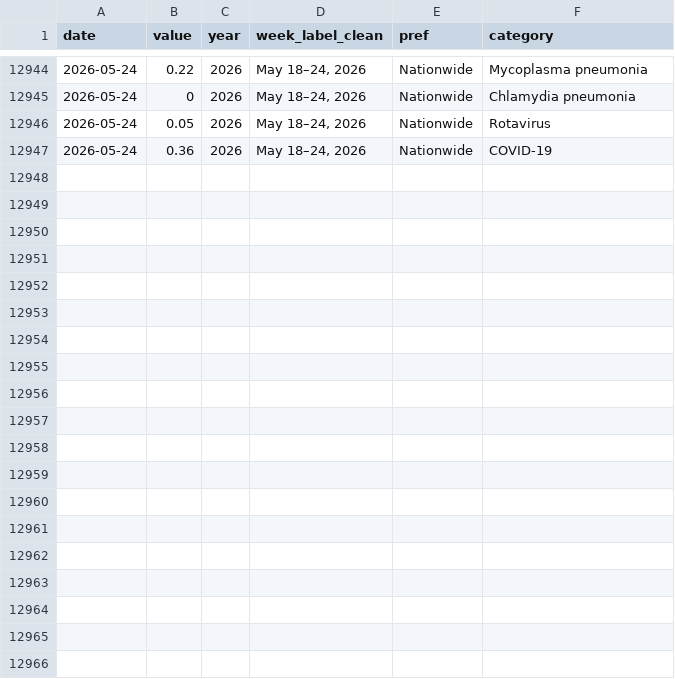
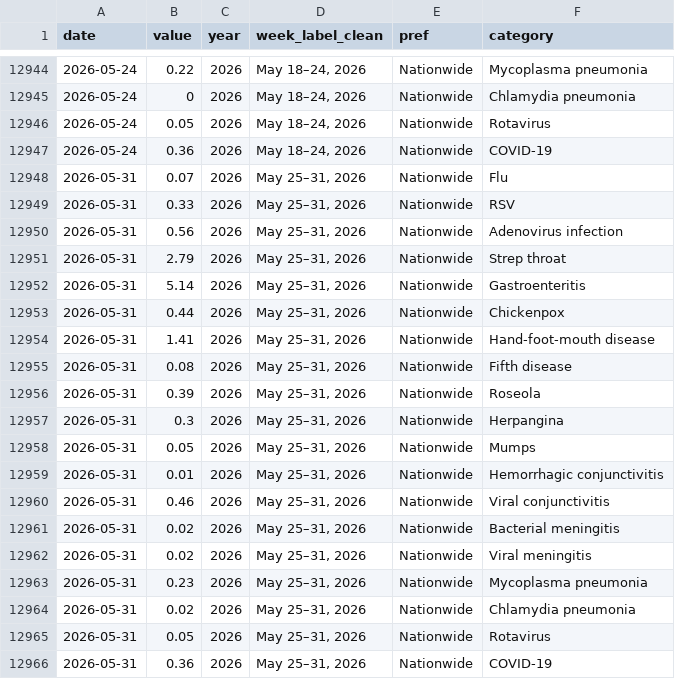
Before and after one commit to ryomakom-en/infectious_diseases_trend, a CSV file: docs/results/data-全国.csv, drawn as a sheet; only a part is shown, gaps mark what is left out; the diff names each change by its address in the sheet, - before the commit and + after, or states it on an @@ line.

```diff
--- a/docs/results/data-全国.csv
+++ b/docs/results/data-全国.csv
+row 12948: 2026-05-31 | 0.07 | 2026 | May 25–31, 2026 | Nationwide | Flu
+row 12949: 2026-05-31 | 0.33 | 2026 | May 25–31, 2026 | Nationwide | RSV
+row 12950: 2026-05-31 | 0.56 | 2026 | May 25–31, 2026 | Nationwide | Adenovirus infection
+row 12951: 2026-05-31 | 2.79 | 2026 | May 25–31, 2026 | Nationwide | Strep throat
+row 12952: 2026-05-31 | 5.14 | 2026 | May 25–31, 2026 | Nationwide | Gastroenteritis
+row 12953: 2026-05-31 | 0.44 | 2026 | May 25–31, 2026 | Nationwide | Chickenpox
+row 12954: 2026-05-31 | 1.41 | 2026 | May 25–31, 2026 | Nationwide | Hand-foot-mouth disease
+row 12955: 2026-05-31 | 0.08 | 2026 | May 25–31, 2026 | Nationwide | Fifth disease
+row 12956: 2026-05-31 | 0.39 | 2026 | May 25–31, 2026 | Nationwide | Roseola
+row 12957: 2026-05-31 | 0.3 | 2026 | May 25–31, 2026 | Nationwide | Herpangina
+row 12958: 2026-05-31 | 0.05 | 2026 | May 25–31, 2026 | Nationwide | Mumps
+row 12959: 2026-05-31 | 0.01 | 2026 | May 25–31, 2026 | Nationwide | Hemorrhagic conjunctivitis
+row 12960: 2026-05-31 | 0.46 | 2026 | May 25–31, 2026 | Nationwide | Viral conjunctivitis
+row 12961: 2026-05-31 | 0.02 | 2026 | May 25–31, 2026 | Nationwide | Bacterial meningitis
+row 12962: 2026-05-31 | 0.02 | 2026 | May 25–31, 2026 | Nationwide | Viral meningitis
+row 12963: 2026-05-31 | 0.23 | 2026 | May 25–31, 2026 | Nationwide | Mycoplasma pneumonia
+row 12964: 2026-05-31 | 0.02 | 2026 | May 25–31, 2026 | Nationwide | Chlamydia pneumonia
+row 12965: 2026-05-31 | 0.05 | 2026 | May 25–31, 2026 | Nationwide | Rotavirus
+row 12966: 2026-05-31 | 0.36 | 2026 | May 25–31, 2026 | Nationwide | COVID-19
```
Also changed, not shown: docs/results/data-東京都.csv, logs/log.csv, 1 other file.
